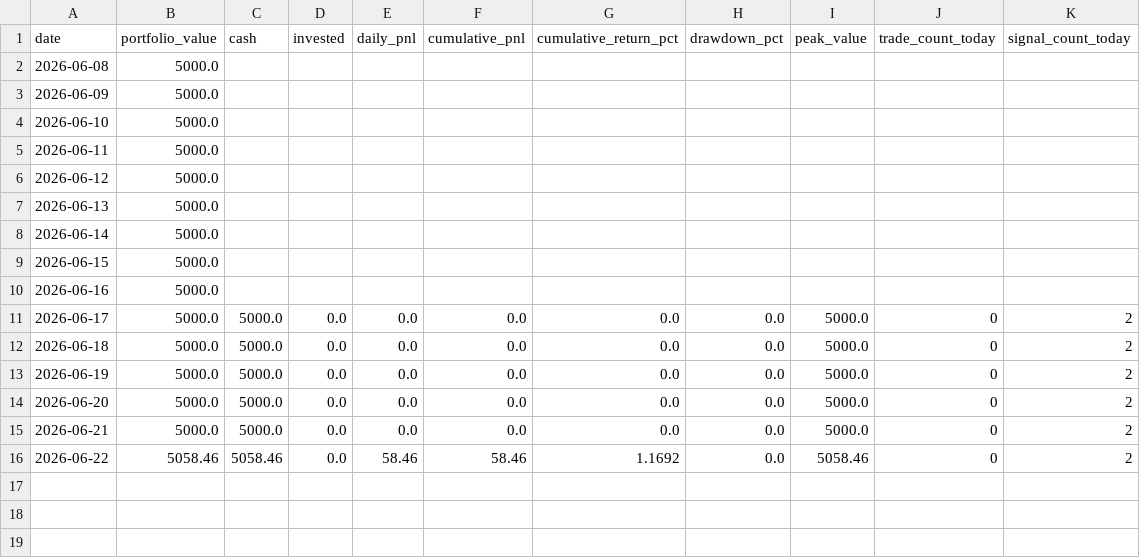
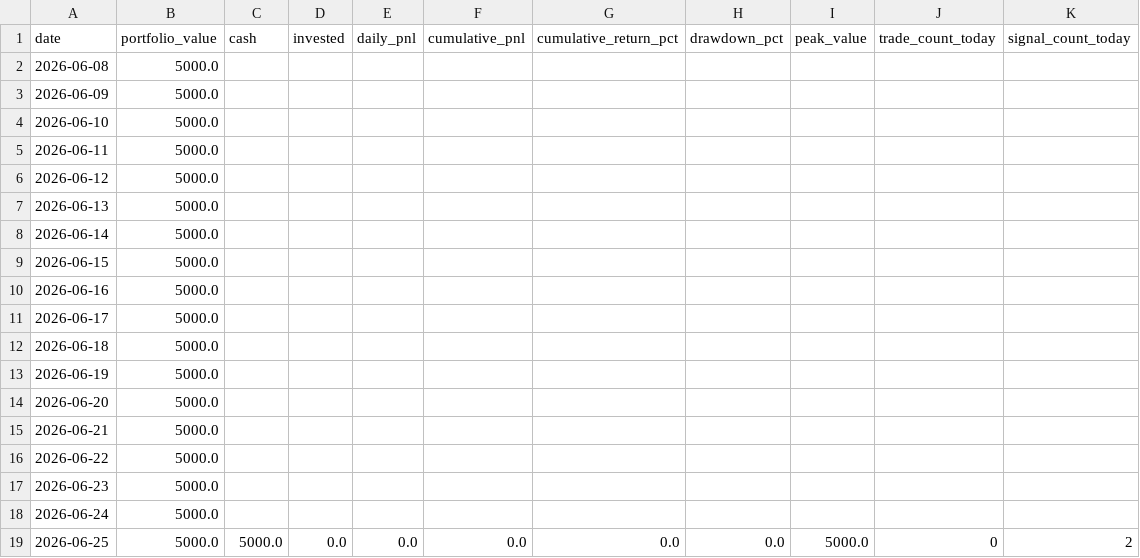
Before and after one commit to marcohwlam/quant-zero, a CSV file: paper_trading/h10_crypto_eql_reversal_v2/equity.csv, drawn as a sheet.

Commit message:
chore(QUA-426): H10 paper run 2026-06-25 — flat signals, no trades
BTC-USD and ETH-USD both flat. equity.csv, meta.json, trades.csv, trade log updated.
account_baseline recovered from equity history (meta.json field was absent).

Co-Authored-By: Paperclip <noreply@paperclip.ing>

```diff
--- a/paper_trading/h10_crypto_eql_reversal_v2/equity.csv
+++ b/paper_trading/h10_crypto_eql_reversal_v2/equity.csv
@@ -10,7 +10,10 @@ date,portfolio_value,cash,invested,daily_pnl,cumulative_pnl,cumulative_return_pc
 2026-06-16,5000.0,,,,,,,,,
-2026-06-17,5000.0,5000.0,0.0,0.0,0.0,0.0,0.0,5000.0,0,2
-2026-06-18,5000.0,5000.0,0.0,0.0,0.0,0.0,0.0,5000.0,0,2
-2026-06-19,5000.0,5000.0,0.0,0.0,0.0,0.0,0.0,5000.0,0,2
-2026-06-20,5000.0,5000.0,0.0,0.0,0.0,0.0,0.0,5000.0,0,2
-2026-06-21,5000.0,5000.0,0.0,0.0,0.0,0.0,0.0,5000.0,0,2
-2026-06-22,5058.46,5058.46,0.0,58.46,58.46,1.1692,0.0,5058.46,0,2
+2026-06-17,5000.0,,,,,,,,,
+2026-06-18,5000.0,,,,,,,,,
+2026-06-19,5000.0,,,,,,,,,
+2026-06-20,5000.0,,,,,,,,,
+2026-06-21,5000.0,,,,,,,,,
+2026-06-22,5000.0,,,,,,,,,
+2026-06-23,5000.0,,,,,,,,,
+2026-06-24,5000.0,,,,,,,,,
+2026-06-25,5000.0,5000.0,0.0,0.0,0.0,0.0,0.0,5000.0,0,2
```
Also changed, not shown: paper_trading/h10_crypto_eql_reversal_v2/trades.csv, 2 other files.
